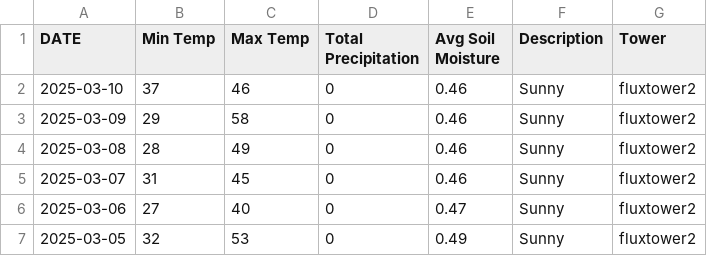
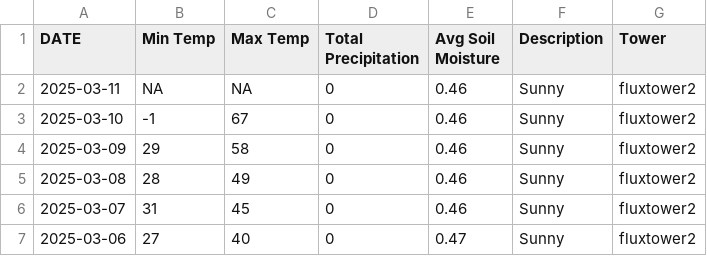
Before and after one commit to kesondrakey/kesondrakey.github.io, a CSV file: files/daily_fluxtower2.csv, drawn as a sheet; only a part is shown; the shorter side is filled out with more unchanged rows.

```diff
--- a/files/daily_fluxtower2.csv
+++ b/files/daily_fluxtower2.csv
@@ -1,3 +1,4 @@
 DATE,Min Temp,Max Temp,Total Precipitation,Avg Soil Moisture,Description,Tower
-2025-03-10,37,46,0,0.46,Sunny,fluxtower2
+2025-03-11,NA,NA,0,0.46,Sunny,fluxtower2
+2025-03-10,-1,67,0,0.46,Sunny,fluxtower2
 2025-03-09,29,58,0,0.46,Sunny,fluxtower2
```
Also changed, not shown: files/daily_fluxtower1.csv, files/daily_fluxtower3.csv, 21 other files.
